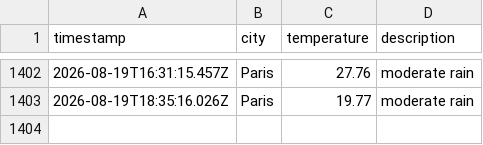
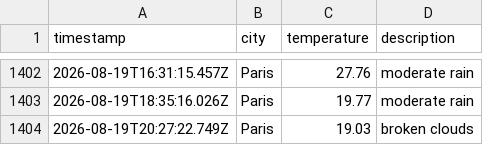
Before and after one commit to KirubaJ05/weatherAppTest, a CSV file: data/weather_log.csv, drawn as a sheet; only a part is shown, gaps mark what is left out.

```diff
--- a/data/weather_log.csv
+++ b/data/weather_log.csv
@@ -1403 +1403,2 @@ timestamp,city,temperature,description
 2026-08-19T18:35:16.026Z,Paris,19.77,moderate rain
+2026-08-19T20:27:22.749Z,Paris,19.03,broken clouds
```
Also changed, not shown: 1 other file.
